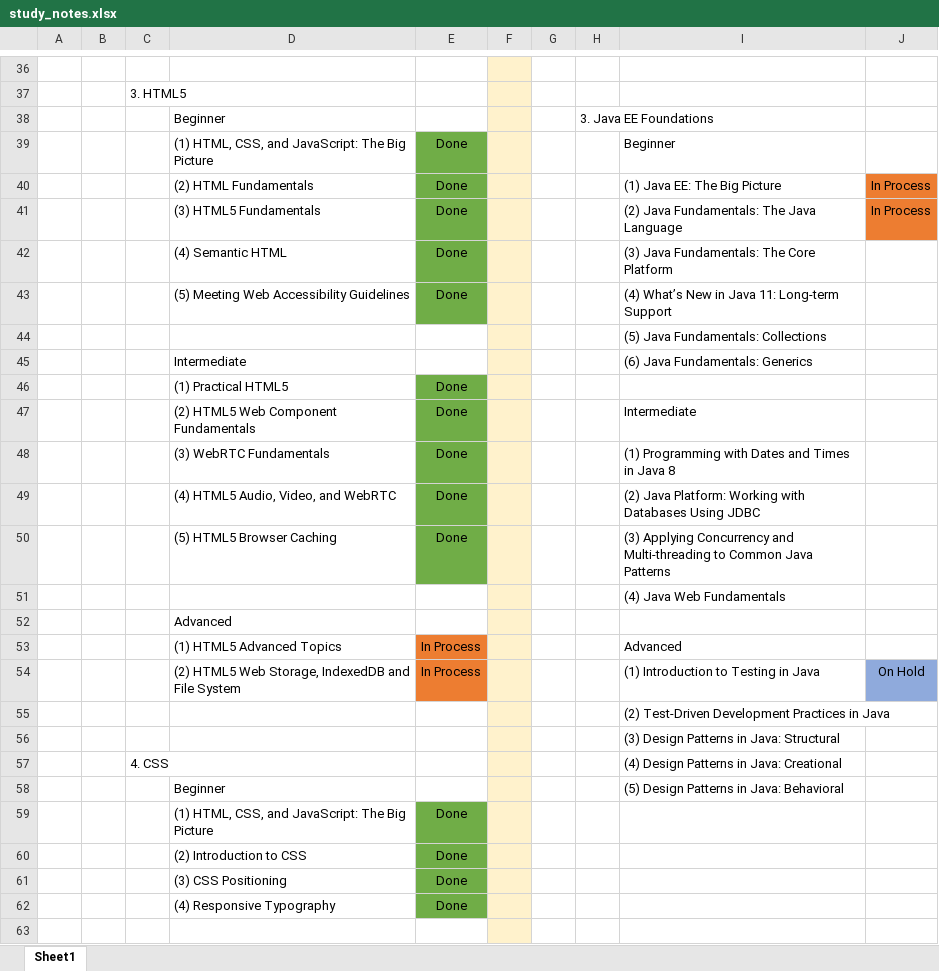
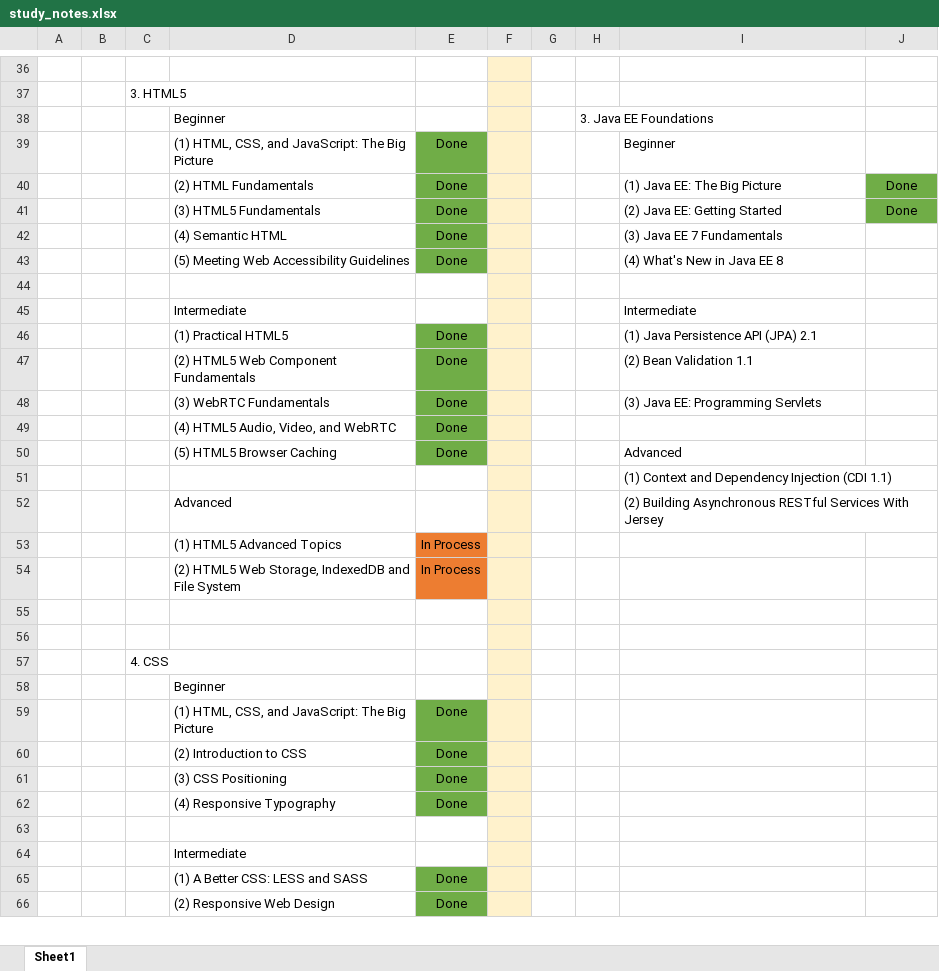
Before and after one commit to specter01wj/LAB-Pluralsight, an Excel workbook: study_notes.xlsx, sheet Sheet1, drawn as a sheet; only a part is shown, gaps mark what is left out; the shorter side is filled out with more unchanged rows; values as stored, in another font and other column widths than the file's, no borders; the diff names each change by its address in the sheet, - before the commit and + after, or states it on an @@ line.

Commit message:
12/16/2018 v1

```diff
--- a/study_notes.xlsx (sheet Sheet1)
+++ b/study_notes.xlsx (sheet Sheet1)
-J40:J41: In Process
+J40:J41: Done
-J40:J41 fill: #ED7D31
+J40:J41 fill: #70AD47
-I41: (2) Java Fundamentals: The Java Language
+I41: (2) Java EE: Getting Started
-I42: (3) Java Fundamentals: The Core Platform
+I42: (3) Java EE 7 Fundamentals
-I43: (4) What’s New in Java 11: Long-term Support
+I43: (4) What's New in Java EE 8
-I44: (5) Java Fundamentals: Collections
+I44: (empty)
-I45: (6) Java Fundamentals: Generics
+I45: Intermediate
-I46: (empty)
+I46: (1) Java Persistence API (JPA) 2.1
-I47: Intermediate
+I47: (2) Bean Validation 1.1
-I48: (1) Programming with Dates and Times in Java 8
+I48: (3) Java EE: Programming Servlets
-I49: (2) Java Platform: Working with Databases Using JDBC
+I49: (empty)
-I50: (3) Applying Concurrency and Multi-threading to Common Java Patterns
+I50: Advanced
-I51: (4) Java Web Fundamentals
+I51: (1) Context and Dependency Injection (CDI 1.1)
-I52: (empty)
+I52: (2) Building Asynchronous RESTful Services With Jersey
-I53: Advanced
+I53: (empty)
-I54: (1) Introduction to Testing in Java
+I54: (empty)
-J54: On Hold
+J54: (empty)
-J54 fill: #8FAADC
+J54 fill: none
-I55: (2) Test-Driven Development Practices in Java
+I55: (empty)
-I56: (3) Design Patterns in Java: Structural
+I56: (empty)
-I57: (4) Design Patterns in Java: Creational
+I57: (empty)
-I58: (5) Design Patterns in Java: Behavioral
+I58: (empty)
```
